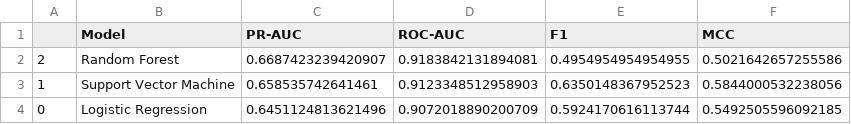
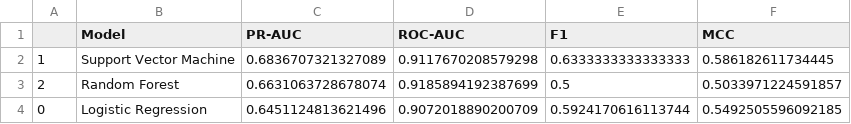
Before and after one commit to marco-la-rosa/tox21-toxicity-ML-classification, a CSV file: results/morgan_fp.csv, drawn as a sheet.

```diff
--- a/results/morgan_fp.csv
+++ b/results/morgan_fp.csv
@@ -1,4 +1,4 @@
 ,Model,PR-AUC,ROC-AUC,F1,MCC
-2,Random Forest,0.6687423239420907,0.9183842131894081,0.4954954954954955,0.5021642657255586
-1,Support Vector Machine,0.658535742641461,0.9123348512958903,0.6350148367952523,0.5844000532238056
+1,Support Vector Machine,0.6836707321327089,0.9117670208579298,0.6333333333333333,0.586182611734445
+2,Random Forest,0.6631063728678074,0.9185894192387699,0.5,0.5033971224591857
 0,Logistic Regression,0.6451124813621496,0.9072018890200709,0.5924170616113744,0.5492505596092185
```
Also changed, not shown: results/best_models.csv, results/mixed.csv, 43 other files.
